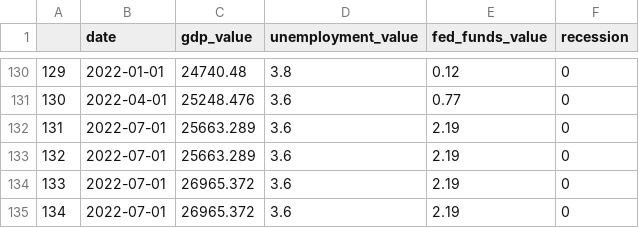
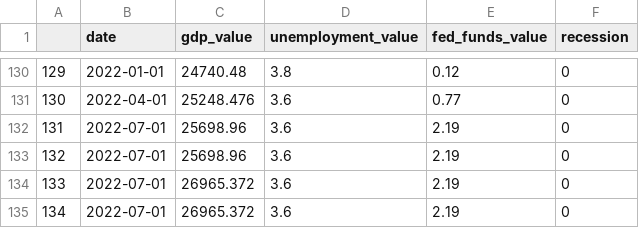
Before and after one commit to raunakadvani2410/anly-501-final-project, a CSV file: data/clean-data/Fredapi_clean.csv, drawn as a sheet; only a part is shown, gaps mark what is left out.

Commit message:
GITHUB-UPLOAD:DATE-2022-12-06-TIME-21-47-30

```diff
--- a/data/clean-data/Fredapi_clean.csv
+++ b/data/clean-data/Fredapi_clean.csv
@@ -131,4 +131,4 @@
 "130","2022-04-01",25248.476,3.6,0.77,0
-"131","2022-07-01",25663.289,3.6,2.19,0
-"132","2022-07-01",25663.289,3.6,2.19,0
+"131","2022-07-01",25698.96,3.6,2.19,0
+"132","2022-07-01",25698.96,3.6,2.19,0
 "133","2022-07-01",26965.372,3.6,2.19,0
```
Also changed, not shown: 12 other files.
